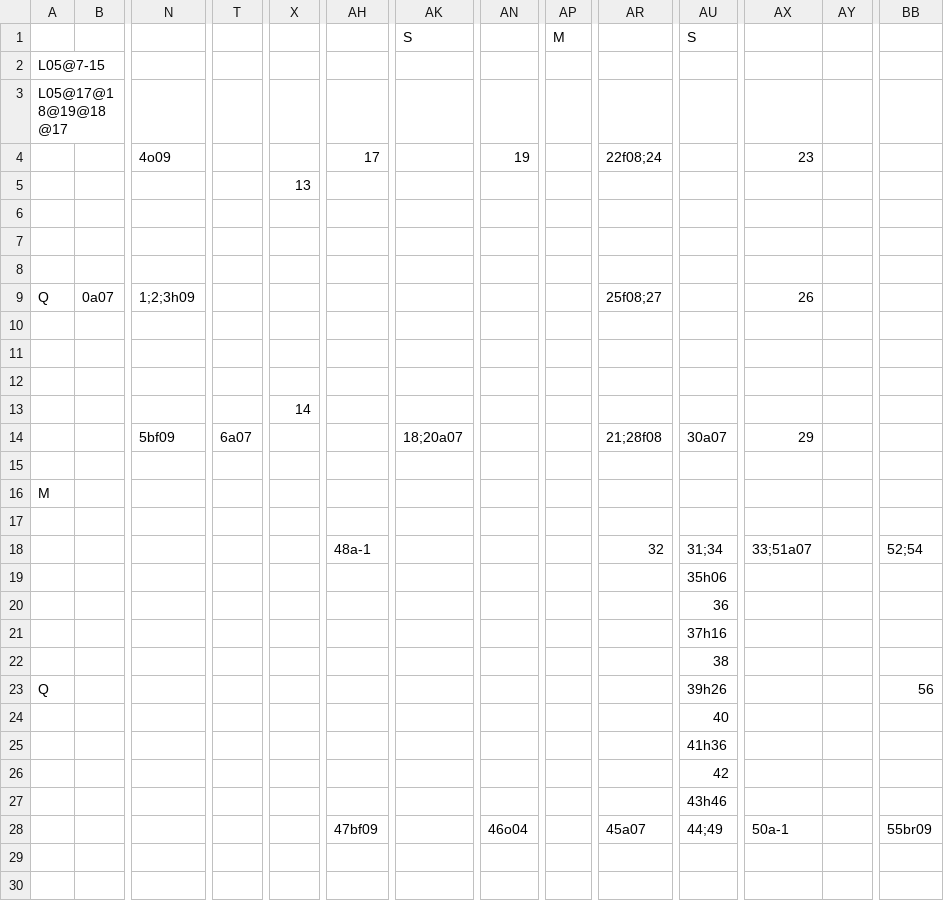
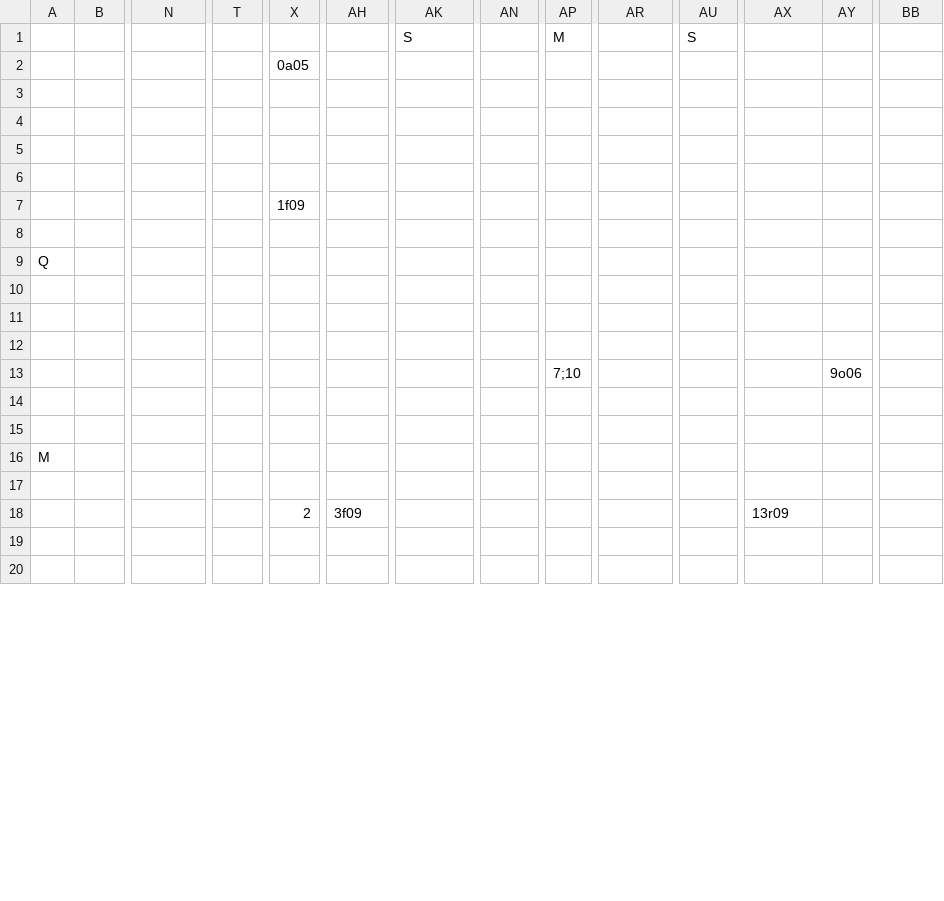
Before and after one commit to fkrstevski/GitHubRepository, a CSV file: TheEdge/android/assets/levels/Zone2Stage5.csv, drawn as a sheet; only a part is shown, gaps mark what is left out; removed rows and columns are numbered as before the commit, all else as after; rows hold the shown columns only; the diff covers the shown part only; the diff names each change by its address in the sheet, - before the commit and + after, or states it on an @@ line.

Commit message:
new level

```diff
--- a/TheEdge/android/assets/levels/Zone2Stage5.csv
+++ b/TheEdge/android/assets/levels/Zone2Stage5.csv
-row 2: L05@7-15
-row 3: L05@17@18@19@18@17
-row 4:  |  | 4o09 |  |  | 17 |  | 19 |  | 22f08;24 |  | 23
-row 5:  |  |  |  | 13
+row 2:  |  |  |  | 0a05
+row 6: (empty)
+row 7:  |  |  |  | 1f09
+row 8: (empty)
-B9: 0a07
+B9: (empty)
-N9: 1;2;3h09
+N9: (empty)
-AR9: 25f08;27
+AR9: (empty)
-AX9: 26
+AX9: (empty)
-row 13:  |  |  |  | 14
+row 13:  |  |  |  |  |  |  |  | 7;10 |  |  |  | 9o06
-row 14:  |  | 5bf09 | 6a07 |  |  | 18;20a07 |  |  | 21;28f08 | 30a07 | 29
+row 14: (empty)
-row 18:  |  |  |  |  | 48a-1 |  |  |  | 32 | 31;34 | 33;51a07 |  | 52;54
-row 19:  |  |  |  |  |  |  |  |  |  | 35h06
-row 20:  |  |  |  |  |  |  |  |  |  | 36
-row 21:  |  |  |  |  |  |  |  |  |  | 37h16
-row 22:  |  |  |  |  |  |  |  |  |  | 38
-row 23: Q |  |  |  |  |  |  |  |  |  | 39h26 |  |  | 56
-row 24:  |  |  |  |  |  |  |  |  |  | 40
-row 25:  |  |  |  |  |  |  |  |  |  | 41h36
-row 26:  |  |  |  |  |  |  |  |  |  | 42
-row 27:  |  |  |  |  |  |  |  |  |  | 43h46
-row 28:  |  |  |  |  | 47bf09 |  | 46o04 |  | 45a07 | 44;49 | 50a-1 |  | 55br09
+row 18:  |  |  |  | 2 | 3f09 |  |  |  |  |  | 13r09
```
Also changed, not shown: 10 added rows elsewhere in this file, TheEdge/android/assets/levels/Zone2Stage4.csv, 1 other file.
